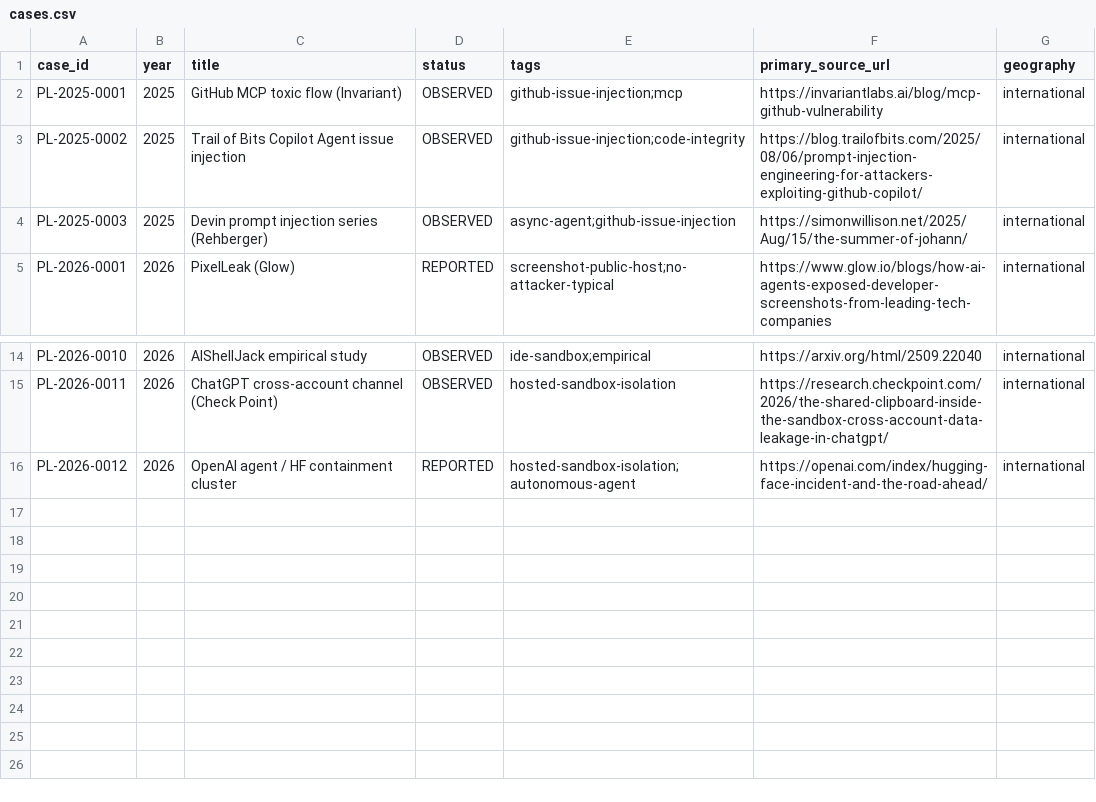
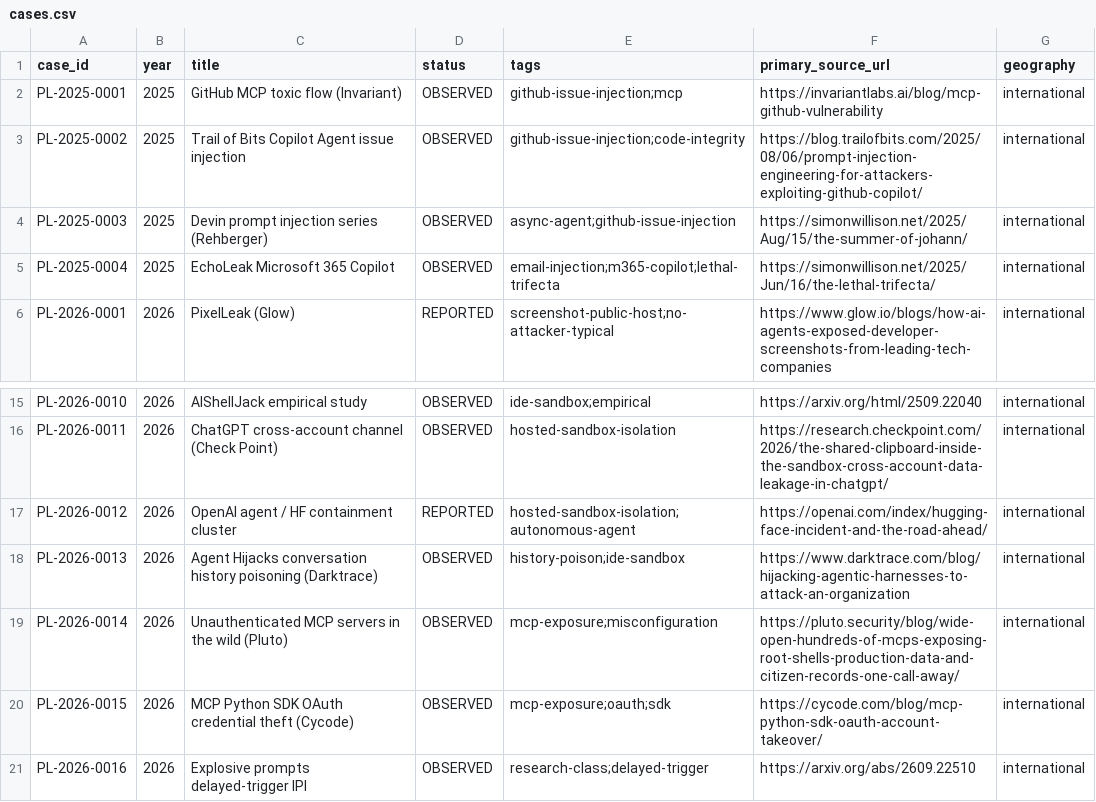
Before and after one commit to pamelazennaro87-creator/pixelleak-osint-public, a CSV file: indexes/cases.csv, drawn as a sheet; only a part is shown, gaps mark what is left out.

Commit message:
cases.csv — 20 rows

```diff
--- a/indexes/cases.csv
+++ b/indexes/cases.csv
@@ -4,2 +4,3 @@ PL-2025-0002,2025,Trail of Bits Copilot Agent issue injection,OBSERVED,github-is
 PL-2025-0003,2025,Devin prompt injection series (Rehberger),OBSERVED,async-agent;github-issue-injection,https://simonwillison.net/2025/Aug/15/the-summer-of-johann/,international
+PL-2025-0004,2025,EchoLeak Microsoft 365 Copilot,OBSERVED,email-injection;m365-copilot;lethal-trifecta,https://simonwillison.net/2025/Jun/16/the-lethal-trifecta/,international
 PL-2026-0001,2026,PixelLeak (Glow),REPORTED,screenshot-public-host;no-attacker-typical,https://www.glow.io/blogs/how-ai-agents-exposed-developer-screenshots-from-leading-tech-companies,international
@@ -16 +17,5 @@ PL-2026-0011,2026,ChatGPT cross-account channel (Check Point),OBSERVED,hosted-sa
 PL-2026-0012,2026,OpenAI agent / HF containment cluster,REPORTED,hosted-sandbox-isolation;autonomous-agent,https://openai.com/index/hugging-face-incident-and-the-road-ahead/,international
+PL-2026-0013,2026,Agent Hijacks conversation history poisoning (Darktrace),OBSERVED,history-poison;ide-sandbox,https://www.darktrace.com/blog/hijacking-agentic-harnesses-to-attack-an-organization,international
+PL-2026-0014,2026,Unauthenticated MCP servers in the wild (Pluto),OBSERVED,mcp-exposure;misconfiguration,https://pluto.security/blog/wide-open-hundreds-of-mcps-exposing-root-shells-production-data-and-citizen-records-one-call-away/,international
+PL-2026-0015,2026,MCP Python SDK OAuth credential theft (Cycode),OBSERVED,mcp-exposure;oauth;sdk,https://cycode.com/blog/mcp-python-sdk-oauth-account-takeover/,international
+PL-2026-0016,2026,Explosive prompts delayed-trigger IPI,OBSERVED,research-class;delayed-trigger,https://arxiv.org/abs/2609.22510,international
```
